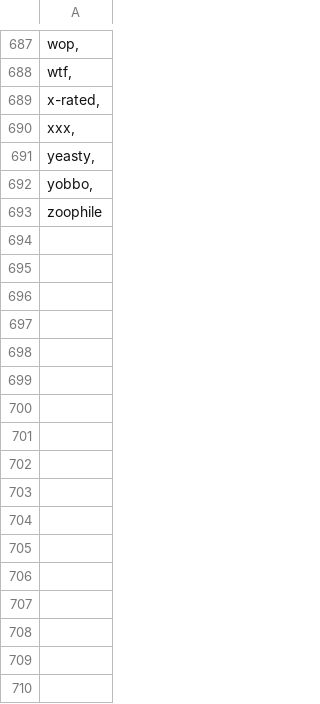
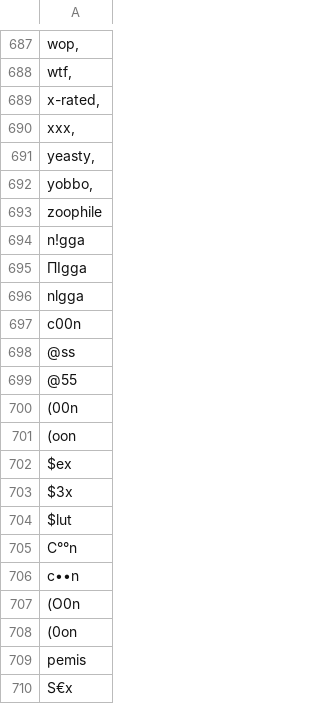
Before and after one commit to XxDevilsCloverxX/Project_L.E.M.O.N, a CSV file: Terms-to-Block.csv, drawn as a sheet; only a part is shown, gaps mark what is left out; the diff names each change by its address in the sheet, - before the commit and + after, or states it on an @@ line.

```diff
--- a/Terms-to-Block.csv
+++ b/Terms-to-Block.csv
+row 694: n!gga
+row 695: ПIgga
+row 696: nlgga
+row 697: c00n
+row 698: @ss
+row 699: @55
+row 700: (00n
+row 701: (oon
+row 702: $ex
+row 703: $3x
+row 704: $lut
+row 705: C°°n
+row 706: c••n
+row 707: (O0n
+row 708: (0on
+row 709: pemis
+row 710: S€x
```
Also changed, not shown: 1 other file.
